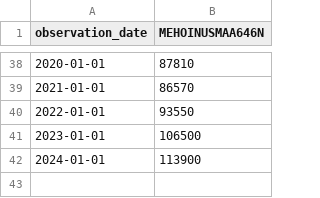
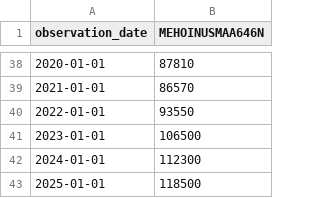
Before and after one commit to duncanburns2013-dot/Housing-Affordability-Crisis, a CSV file: data/raw/fred_MEHOINUSMAA646N.csv, drawn as a sheet; only a part is shown, gaps mark what is left out.

```diff
--- a/data/raw/fred_MEHOINUSMAA646N.csv
+++ b/data/raw/fred_MEHOINUSMAA646N.csv
@@ -41,2 +41,3 @@ observation_date,MEHOINUSMAA646N
 2023-01-01,106500
-2024-01-01,113900
+2024-01-01,112300
+2025-01-01,118500
```
Also changed, not shown: data/raw/State_invt_fs.csv, data/raw/State_zhvi.csv, 11 other files.
